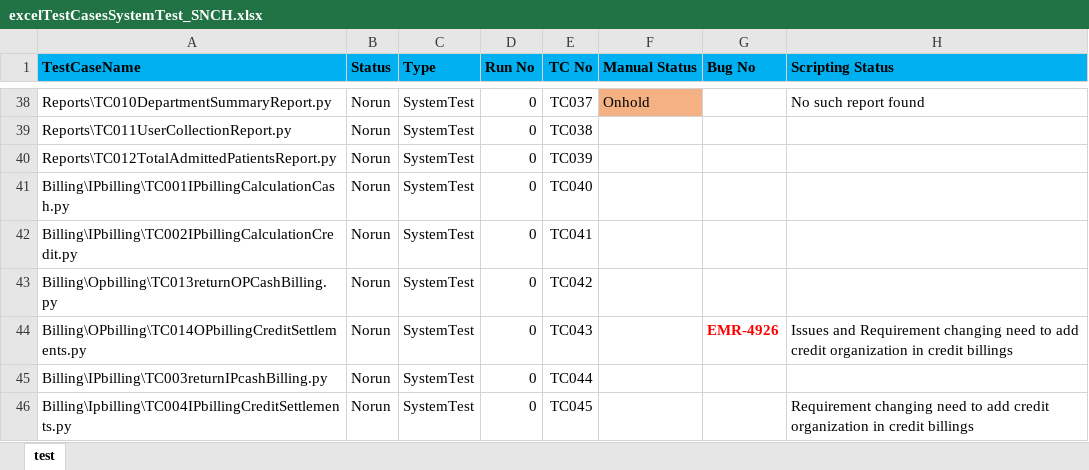
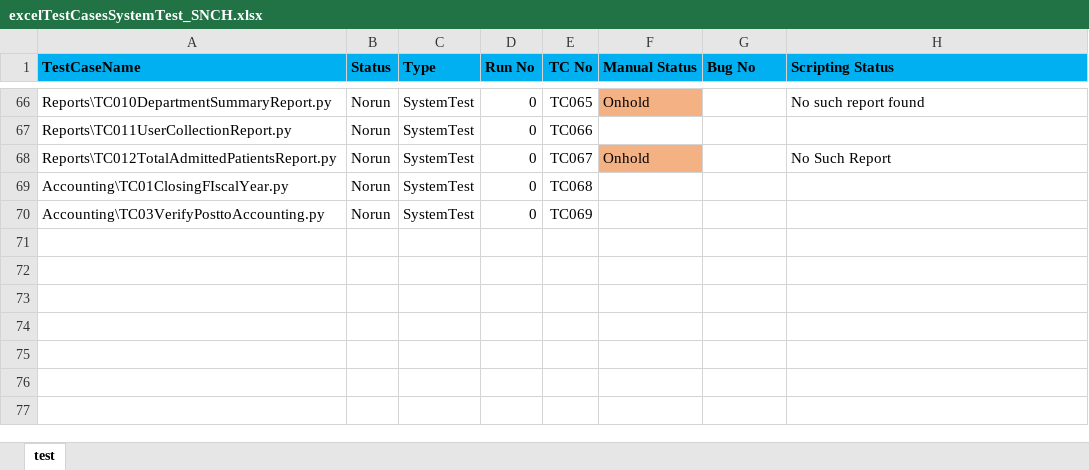
Before and after one commit to haribhatta/AutomationTest, an Excel workbook: Library/excelTestCasesSystemTest_SNCH.xlsx, sheet test, drawn as a sheet; only a part is shown, gaps mark what is left out; values as stored, in another font and other column widths than the file's, no borders; removed rows and columns are numbered as before the commit, all else as after; the diff covers the shown part only; the diff names each change by its address in the sheet, - before the commit and + after, or states it on an @@ line.

Commit message:
Added More TestCase in SNCH in excelTestCasesSystemTest_SNCH.xlsx

```diff
--- a/Library/excelTestCasesSystemTest_SNCH.xlsx (sheet test)
+++ b/Library/excelTestCasesSystemTest_SNCH.xlsx (sheet test)
-E66 (TC No): TC037
+E66 (TC No): TC065
-E67 (TC No): TC038
+E67 (TC No): TC066
-E68 (TC No): TC039
+E68 (TC No): TC067
-F68 (Manual Status): (empty)
+F68 (Manual Status): Onhold
-F68 fill: none
+F68 fill: #F4B183
-H68 (Scripting Status): (empty)
+H68 (Scripting Status): No Such Report
-A69 (TestCaseName): Billing\IPbilling\TC001IPbillingCalculationCash.py
+A69 (TestCaseName): Accounting\TC01ClosingFIscalYear.py
-E69 (TC No): TC040
+E69 (TC No): TC068
-row 42: Billing\IPbilling\TC002IPbillingCalculationCredit.py | Norun | SystemTest | 0 | TC041
-row 43: Billing\Opbilling\TC013returnOPCashBilling.py | Norun | SystemTest | 0 | TC042
-row 44: Billing\OPbilling\TC014OPbillingCreditSettlements.py | Norun | SystemTest | 0 | TC043 |  | EMR-4926 | Issues and Requirement changing need to add credit organization in credit billings
-A70 (TestCaseName): Billing\IPbilling\TC003returnIPcashBilling.py
+A70 (TestCaseName): Accounting\TC03VerifyPosttoAccounting.py
-E70 (TC No): TC044
+E70 (TC No): TC069
-row 46: Billing\Ipbilling\TC004IPbillingCreditSettlements.py | Norun | SystemTest | 0 | TC045 |  |  | Requirement changing need to add credit organization in credit billings
```
Also changed, not shown: 28 added rows and 31 edited cells elsewhere in this sheet.
